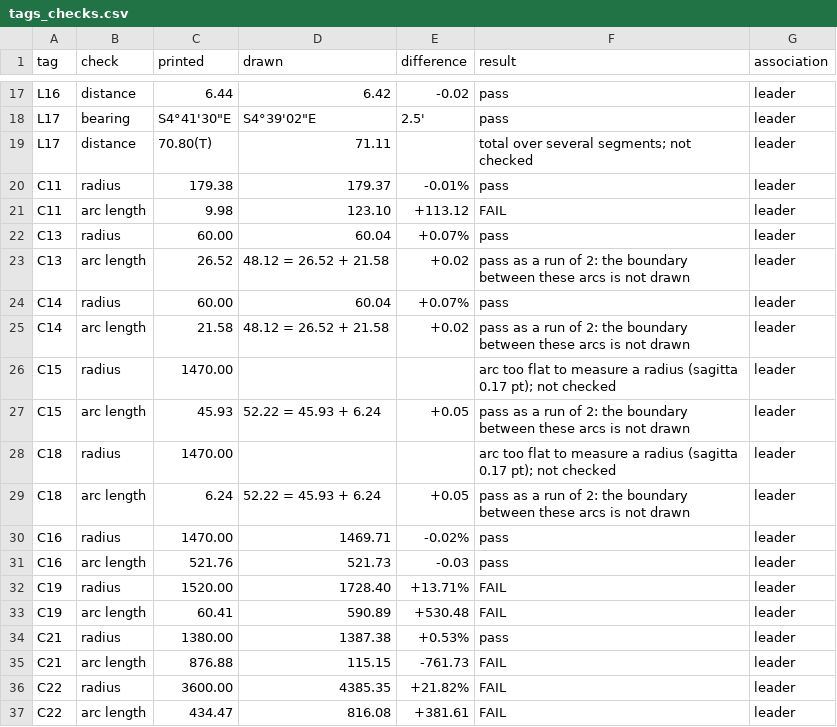
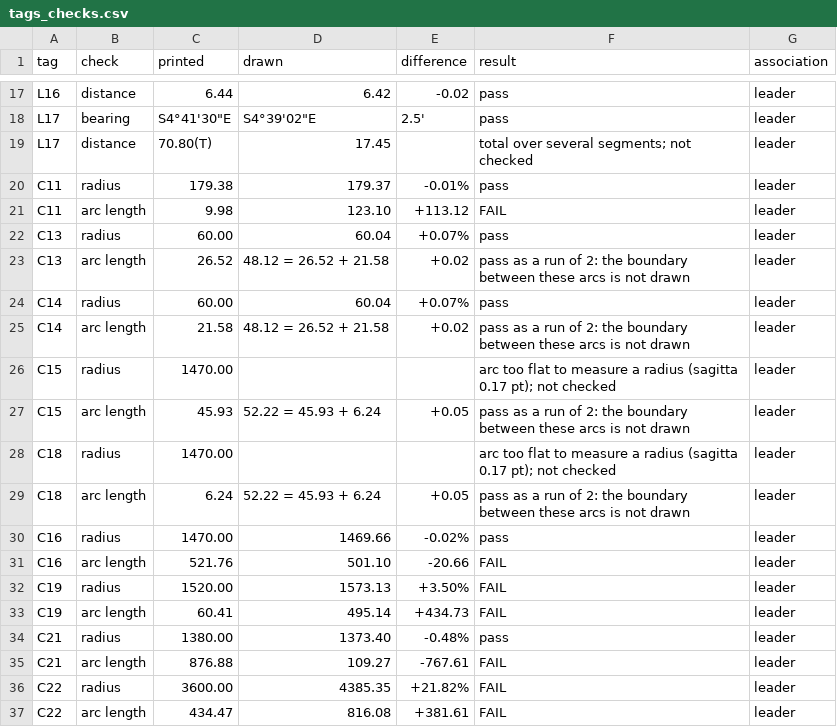
Before and after one commit to j-rmccrery/caltrans, a CSV file: spike/out/tags_checks.csv, drawn as a sheet; only a part is shown, gaps mark what is left out.

```diff
--- a/spike/out/tags_checks.csv
+++ b/spike/out/tags_checks.csv
@@ -18,3 +18,3 @@ L16,distance,6.44,6.42,-0.02,pass,leader
 L17,bearing,"S4°41'30""E","S4°39'02""E",2.5',pass,leader
-L17,distance,70.80(T),71.11,,total over several segments; not checked,leader
+L17,distance,70.80(T),17.45,,total over several segments; not checked,leader
 C11,radius,179.38,179.37,-0.01%,pass,leader
@@ -29,8 +29,8 @@ C18,radius,1470.00,,,arc too flat to measure a radius (sagitta 0.17 pt); not che
 C18,arc length,6.24,52.22 = 45.93 + 6.24,+0.05,pass as a run of 2: the boundary between these arcs is not drawn,leader
-C16,radius,1470.00,1469.71,-0.02%,pass,leader
-C16,arc length,521.76,521.73,-0.03,pass,leader
-C19,radius,1520.00,1728.40,+13.71%,FAIL,leader
-C19,arc length,60.41,590.89,+530.48,FAIL,leader
-C21,radius,1380.00,1387.38,+0.53%,pass,leader
-C21,arc length,876.88,115.15,-761.73,FAIL,leader
+C16,radius,1470.00,1469.66,-0.02%,pass,leader
+C16,arc length,521.76,501.10,-20.66,FAIL,leader
+C19,radius,1520.00,1573.13,+3.50%,FAIL,leader
+C19,arc length,60.41,495.14,+434.73,FAIL,leader
+C21,radius,1380.00,1373.40,-0.48%,pass,leader
+C21,arc length,876.88,109.27,-767.61,FAIL,leader
 C22,radius,3600.00,4385.35,+21.82%,FAIL,leader
```
Also changed, not shown: spike/out/checks.csv, spike/out/sheets.csv, 8 other files.
